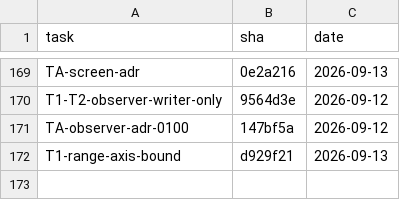
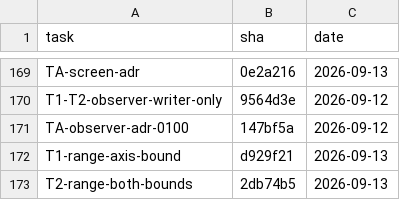
Before and after one commit to 2026-Engineering-Contest/MCPeak, a TSV file: docs/task-integration-ledger.tsv, drawn as a sheet; only a part is shown, gaps mark what is left out.

```diff
--- a/docs/task-integration-ledger.tsv
+++ b/docs/task-integration-ledger.tsv
@@ -172 +172,2 @@ TA-observer-adr-0100	147bf5a	2026-09-12
 T1-range-axis-bound	d929f21	2026-09-13
+T2-range-both-bounds	2db74b5	2026-09-13
```
